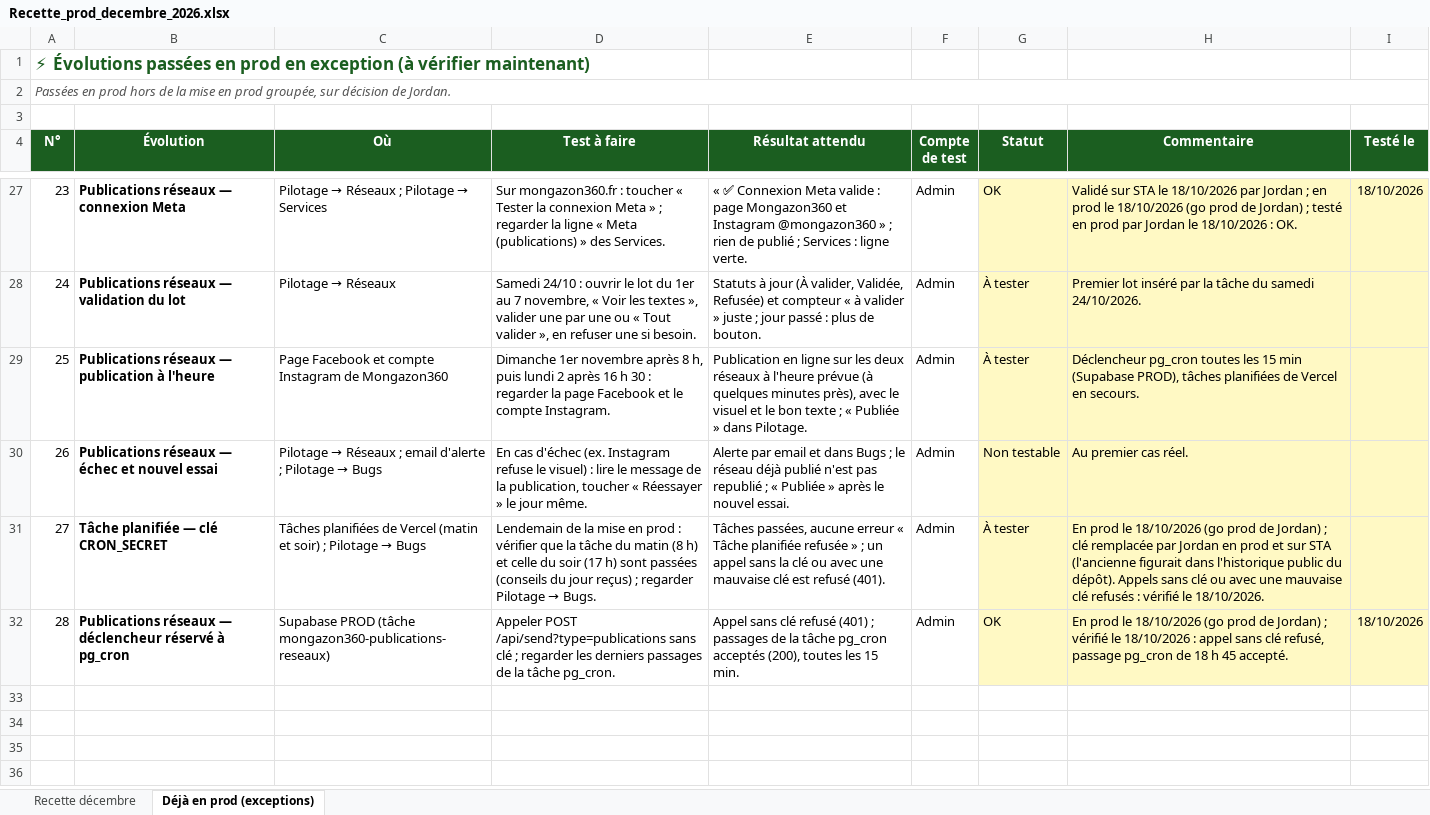
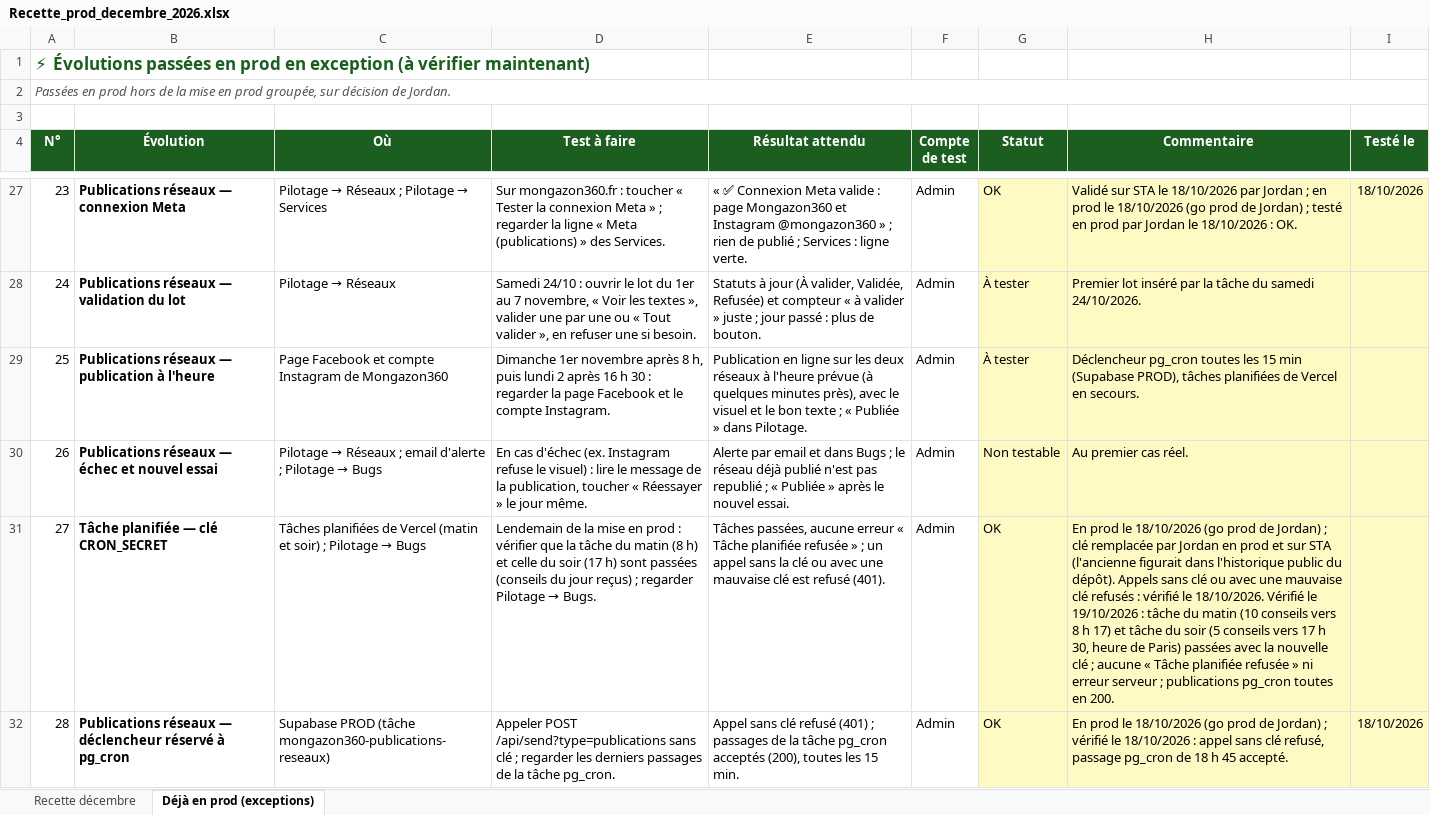
Before and after one commit to Joayilan68/greenkeeper, an Excel workbook: docs/recette/Recette_prod_decembre_2026.xlsx, sheet Déjà en prod (exceptions), drawn as a sheet; only a part is shown, gaps mark what is left out; values as stored, in another font and other column widths than the file's, no borders; conditional formats not drawn; the diff names each change by its address in the sheet, - before the commit and + after, or states it on an @@ line.

```diff
--- a/docs/recette/Recette_prod_decembre_2026.xlsx (sheet Déjà en prod (exceptions))
+++ b/docs/recette/Recette_prod_decembre_2026.xlsx (sheet Déjà en prod (exceptions))
-G31 (Statut): À tester
+G31 (Statut): OK
-H31 (Commentaire): …le 18/10/2026.
+H31 (Commentaire): …le 18/10/2026. Vérifié le 19/10/2026 : tâche du matin (10 conseils vers 8 h 17) et tâche du soir (5 conseils vers 17 h 30, heure de Paris) passées avec la nouvelle clé ; aucune « Tâche planifiée refusée » ni erreur serveur ; publications pg_cron toutes en 200.
```
Also changed, not shown: 1 other file.
